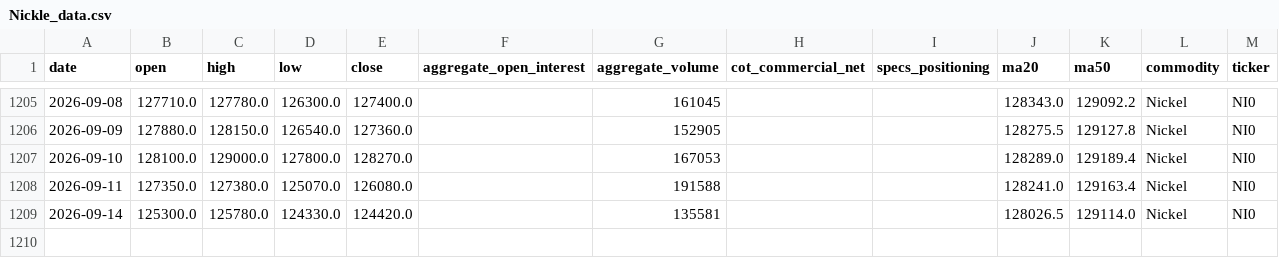
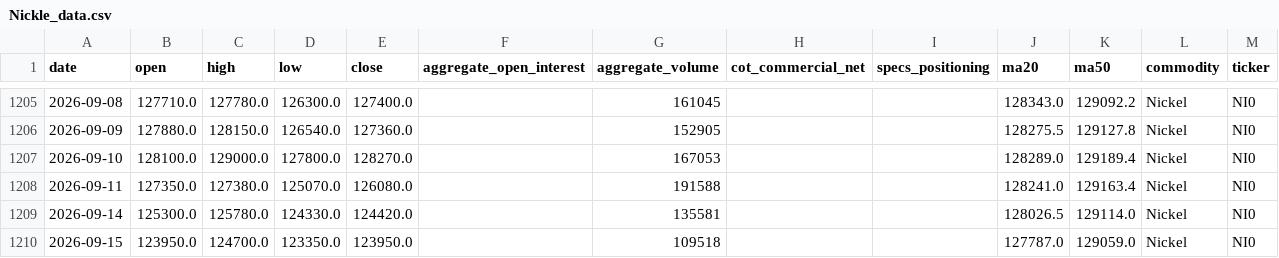
Before and after one commit to jjch1986/price-chart-site, a CSV file: data/Nickle_data.csv, drawn as a sheet; only a part is shown, gaps mark what is left out.

```diff
--- a/data/Nickle_data.csv
+++ b/data/Nickle_data.csv
@@ -1209 +1209,2 @@ date,open,high,low,close,aggregate_open_interest,aggregate_volume,cot_commercial
 2026-09-14,125300.0,125780.0,124330.0,124420.0,,135581,,,128026.5,129114.0,Nickel,NI0
+2026-09-15,123950.0,124700.0,123350.0,123950.0,,109518,,,127787.0,129059.0,Nickel,NI0
```
Also changed, not shown: data/Bitcoin_data.csv, data/Gold_data.csv, 21 other files.
